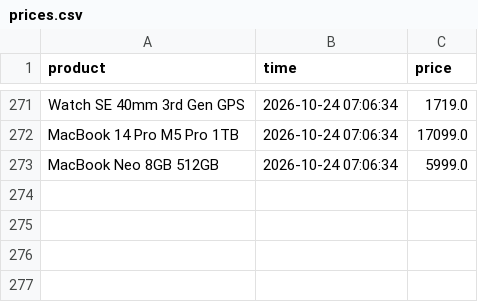
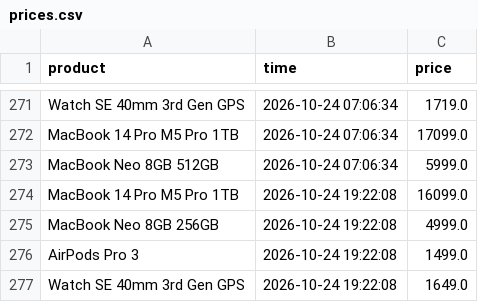
Before and after one commit to parklez/price-monitor-alerter, a CSV file: prices.csv, drawn as a sheet; only a part is shown, gaps mark what is left out.

Commit message:
[Cron] - Update prices.csv

```diff
--- a/prices.csv
+++ b/prices.csv
@@ -273 +273,5 @@ MacBook 14 Pro M5 Pro 1TB,2026-10-24 07:06:34,17099.0
 MacBook Neo 8GB 512GB,2026-10-24 07:06:34,5999.0
+MacBook 14 Pro M5 Pro 1TB,2026-10-24 19:22:08,16099.0
+MacBook Neo 8GB 256GB,2026-10-24 19:22:08,4999.0
+AirPods Pro 3,2026-10-24 19:22:08,1499.0
+Watch SE 40mm 3rd Gen GPS,2026-10-24 19:22:08,1649.0
```
